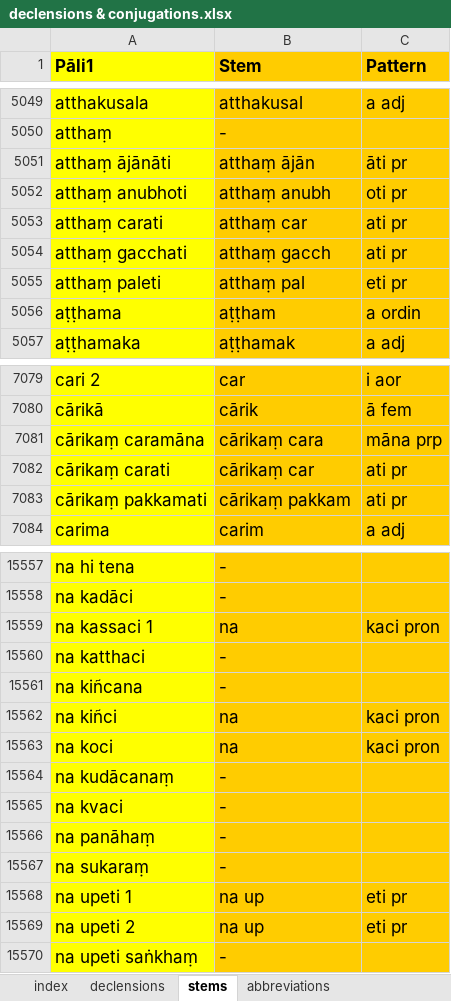
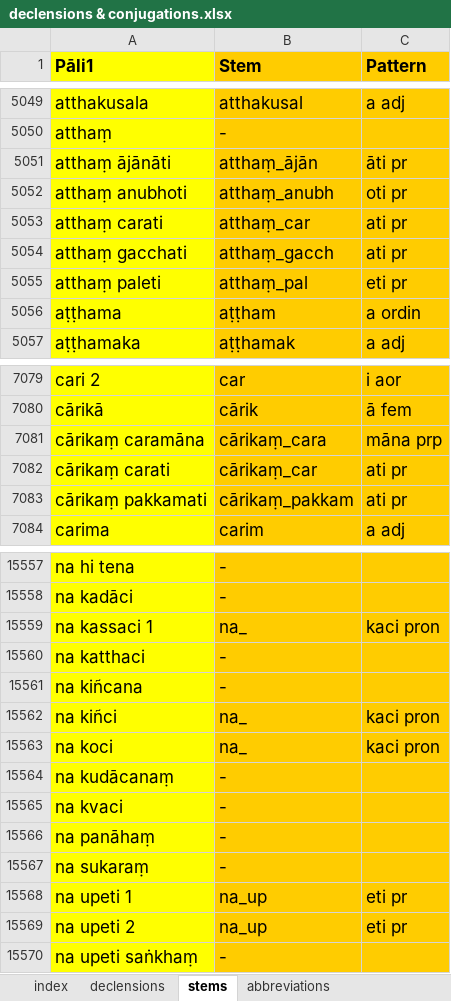
Before and after one commit to digitalpalitools/inflection-generator, an Excel workbook: declensions & conjugations.xlsx, sheet stems, drawn as a sheet; only a part is shown, gaps mark what is left out; values as stored, in another font and other column widths than the file's, no borders; charts and pictures and conditional formats not drawn; the diff covers the shown part only; the diff names each change by its address in the sheet, - before the commit and + after, or states it on an @@ line.

Commit message:
changes spaces to _ in stems

```diff
--- a/declensions & conjugations.xlsx (sheet stems)
+++ b/declensions & conjugations.xlsx (sheet stems)
-B5051 (Stem): atthaṃ ājān
+B5051 (Stem): atthaṃ_ājān
-B5052 (Stem): atthaṃ anubh
+B5052 (Stem): atthaṃ_anubh
-B5053 (Stem): atthaṃ car
+B5053 (Stem): atthaṃ_car
-B5054 (Stem): atthaṃ gacch
+B5054 (Stem): atthaṃ_gacch
-B5055 (Stem): atthaṃ pal
+B5055 (Stem): atthaṃ_pal
-B7081 (Stem): cārikaṃ cara
+B7081 (Stem): cārikaṃ_cara
-B7082 (Stem): cārikaṃ car
+B7082 (Stem): cārikaṃ_car
-B7083 (Stem): cārikaṃ pakkam
+B7083 (Stem): cārikaṃ_pakkam
-B15559 (Stem): na
+B15559 (Stem): na_
-B15562:B15563 (Stem): na
+B15562:B15563 (Stem): na_
-B15568:B15569 (Stem): na up
+B15568:B15569 (Stem): na_up
```
Also changed, not shown: 74 edited cells elsewhere in this sheet.
